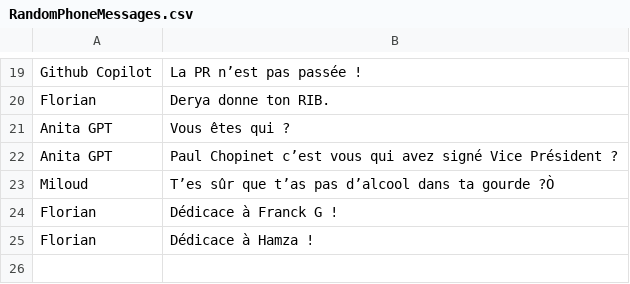
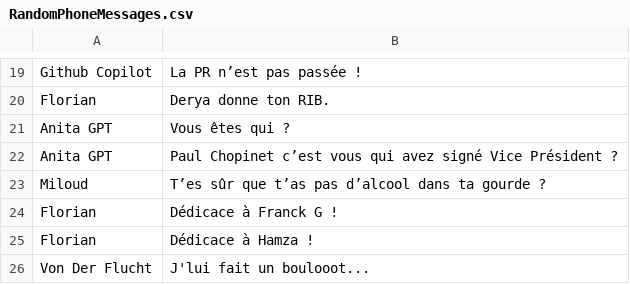
Before and after one commit to Livl-Corporation/livl-madness, a CSV file: Assets/Assets/RandomPhoneMessages.csv, drawn as a sheet; only a part is shown, gaps mark what is left out.

Commit message:
feat: add je lui fait un boulot message

```diff
--- a/Assets/Assets/RandomPhoneMessages.csv
+++ b/Assets/Assets/RandomPhoneMessages.csv
@@ -22,4 +22,5 @@ Anita GPT;Vous êtes qui ?
 Anita GPT;Paul Chopinet c’est vous qui avez signé Vice Président ?
-Miloud;T’es sûr que t’as pas d’alcool dans ta gourde ?Ò
+Miloud;T’es sûr que t’as pas d’alcool dans ta gourde ?
 Florian;Dédicace à Franck G !
 Florian;Dédicace à Hamza !
+Von Der Flucht;J'lui fait un boulooot...
```
